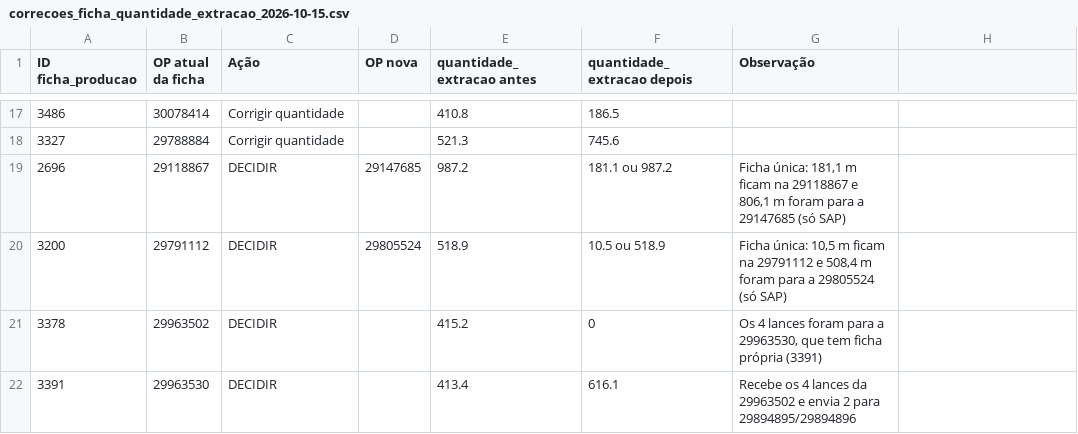
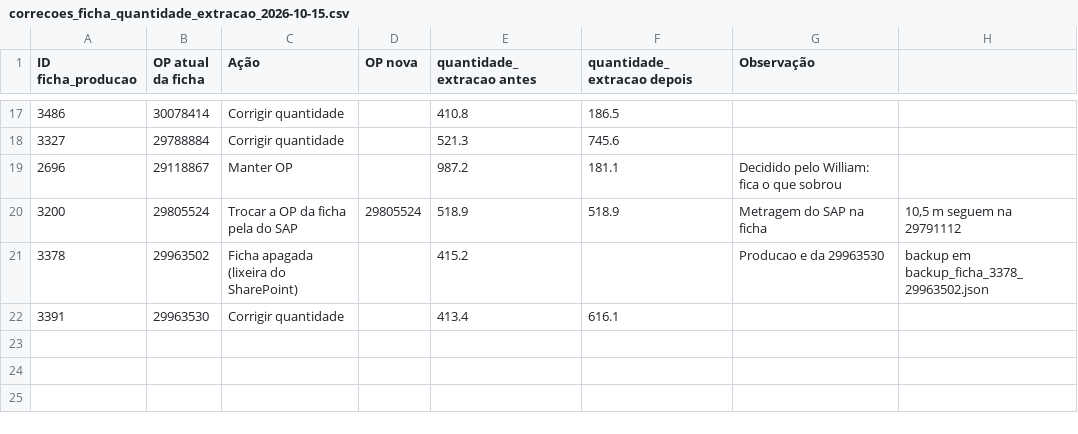
Before and after one commit to WilliamNRAmorim/Projetos, a CSV file: Producao_GMS_x_MB51/correcoes_ficha_quantidade_extracao_2026-10-15.csv, drawn as a sheet; only a part is shown, gaps mark what is left out.

```diff
--- a/Producao_GMS_x_MB51/correcoes_ficha_quantidade_extracao_2026-10-15.csv
+++ b/Producao_GMS_x_MB51/correcoes_ficha_quantidade_extracao_2026-10-15.csv
@@ -18,5 +18,5 @@ ID ficha_producao;OP atual da ficha;Ação;OP nova;quantidade_extracao antes;qua
 3327;29788884;Corrigir quantidade;;521.3;745.6;
-2696;29118867;DECIDIR;29147685;987.2;181.1 ou 987.2;Ficha única: 181,1 m ficam na 29118867 e 806,1 m foram para a 29147685 (só SAP)
-3200;29791112;DECIDIR;29805524;518.9;10.5 ou 518.9;Ficha única: 10,5 m ficam na 29791112 e 508,4 m foram para a 29805524 (só SAP)
-3378;29963502;DECIDIR;;415.2;0;Os 4 lances foram para a 29963530, que tem ficha própria (3391)
-3391;29963530;DECIDIR;;413.4;616.1;Recebe os 4 lances da 29963502 e envia 2 para 29894895/29894896
+2696;29118867;Manter OP; ;987.2;181.1;Decidido pelo William: fica o que sobrou
+3200;29805524;Trocar a OP da ficha pela do SAP;29805524;518.9;518.9;Metragem do SAP na ficha; 10,5 m seguem na 29791112
+3378;29963502;Ficha apagada (lixeira do SharePoint);;415.2;;Producao e da 29963530; backup em backup_ficha_3378_29963502.json
+3391;29963530;Corrigir quantidade;;413.4;616.1;
```
Also changed, not shown: 4 other files.
